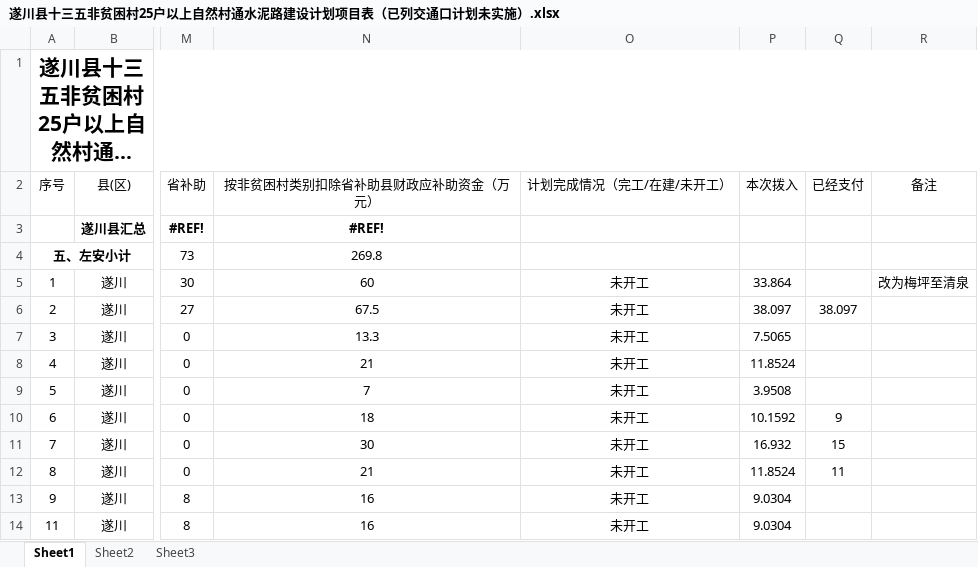
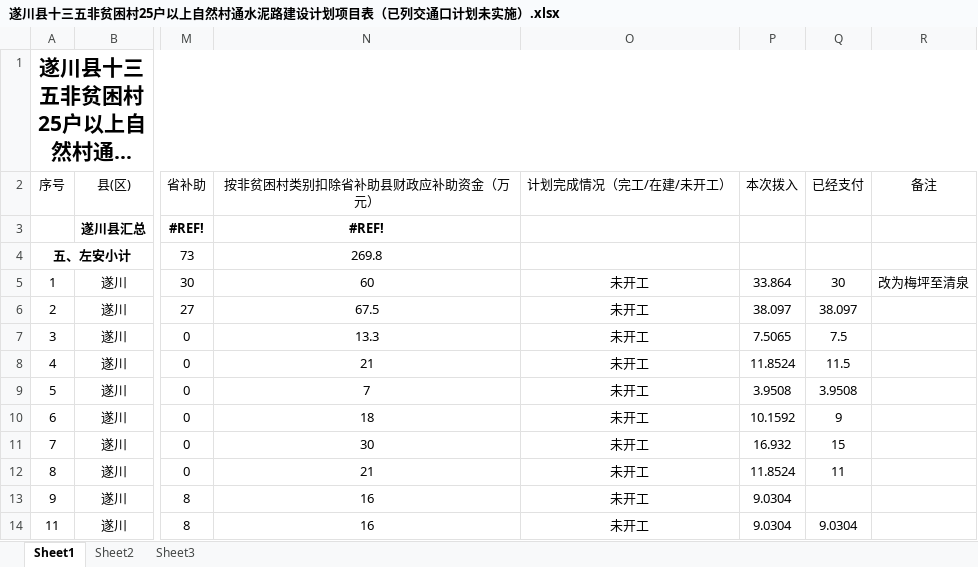
Before and after one commit to tawenxi/account, an Excel workbook: public/excel/遂川县十三五非贫困村25户以上自然村通水泥路建设计划项目表（已列交通口计划未实施）.xlsx, sheet Sheet1, drawn as a sheet; only a part is shown, gaps mark what is left out; long unchanged cells end in …; values as stored, in another font and other column widths than the file's, no borders; the diff names each change by its address in the sheet, - before the commit and + after, or states it on an @@ line.

```diff
--- a/public/excel/遂川县十三五非贫困村25户以上自然村通水泥路建设计划项目表（已列交通口计划未实施）.xlsx (sheet Sheet1)
+++ b/public/excel/遂川县十三五非贫困村25户以上自然村通水泥路建设计划项目表（已列交通口计划未实施）.xlsx (sheet Sheet1)
-Q5 (已经支付): (empty)
+Q5 (已经支付): 30
-Q7 (已经支付): (empty)
+Q7 (已经支付): 7.5
-Q8 (已经支付): (empty)
+Q8 (已经支付): 11.5
-Q9 (已经支付): (empty)
+Q9 (已经支付): 3.9508
-Q14 (已经支付): (empty)
+Q14 (已经支付): 9.0304
```
Also changed, not shown: 10 other files.
